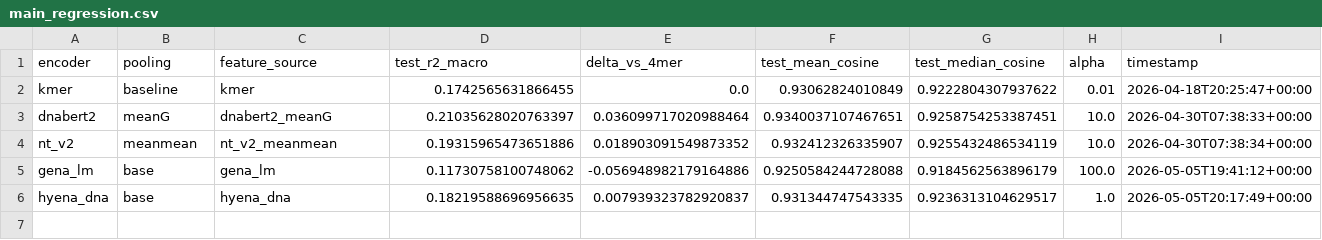
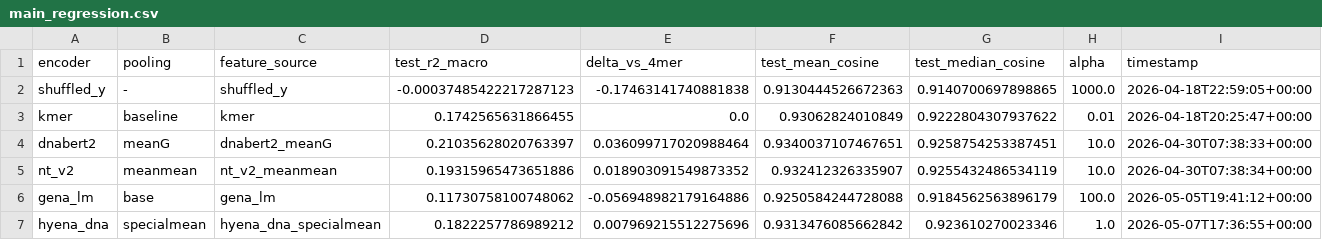
Before and after one commit to Austin-Senna/dna_to_text, a CSV file: analysis/tables/main_regression.csv, drawn as a sheet.

```diff
--- a/analysis/tables/main_regression.csv
+++ b/analysis/tables/main_regression.csv
@@ -1,2 +1,3 @@
 encoder,pooling,feature_source,test_r2_macro,delta_vs_4mer,test_mean_cosine,test_median_cosine,alpha,timestamp
+shuffled_y,-,shuffled_y,-0.00037485422217287123,-0.17463141740881838,0.9130444526672363,0.9140700697898865,1000.0,2026-04-18T22:59:05+00:00
 kmer,baseline,kmer,0.1742565631866455,0.0,0.93062824010849,0.9222804307937622,0.01,2026-04-18T20:25:47+00:00
@@ -5,2 +6,2 @@ nt_v2,meanmean,nt_v2_meanmean,0.19315965473651886,0.018903091549873352,0.9324123
 gena_lm,base,gena_lm,0.11730758100748062,-0.056948982179164886,0.9250584244728088,0.9184562563896179,100.0,2026-05-05T19:41:12+00:00
-hyena_dna,base,hyena_dna,0.18219588696956635,0.007939323782920837,0.931344747543335,0.9236313104629517,1.0,2026-05-05T20:17:49+00:00
+hyena_dna,specialmean,hyena_dna_specialmean,0.1822257786989212,0.007969215512275696,0.9313476085662842,0.923610270023346,1.0,2026-05-07T17:36:55+00:00
```
Also changed, not shown: analysis/tables/combined_model_summary.csv, analysis/tables/legacy_binary_appendix.csv, 37 other files.
